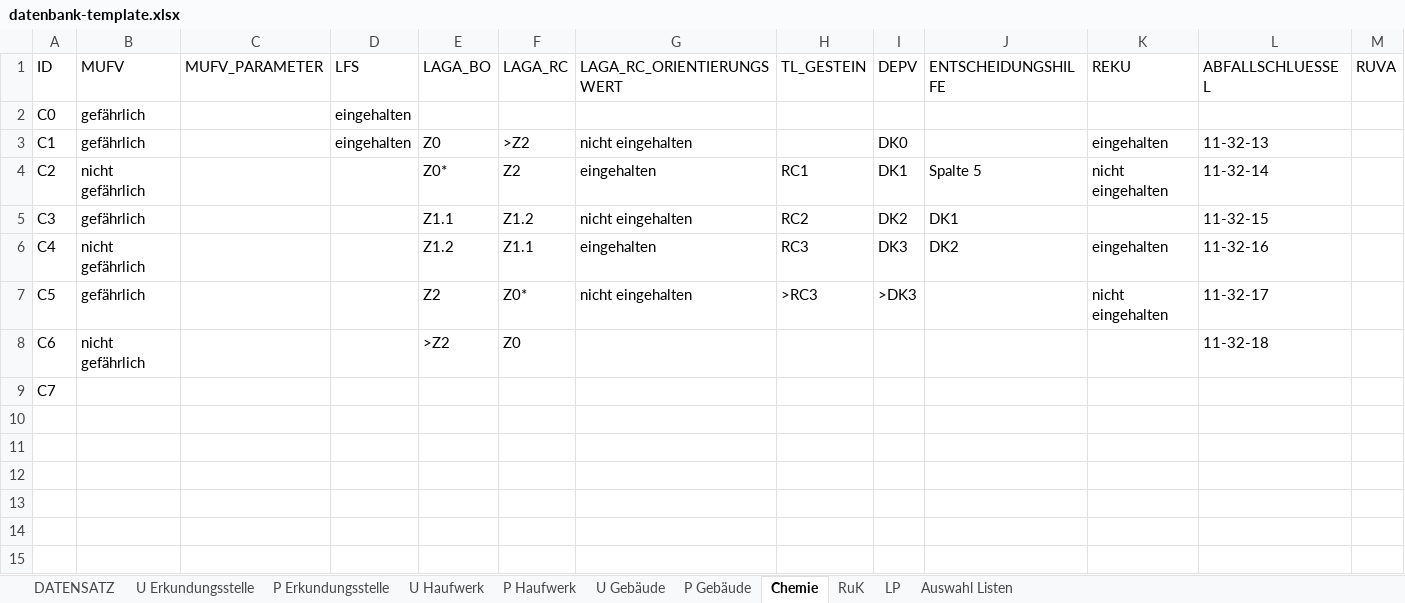
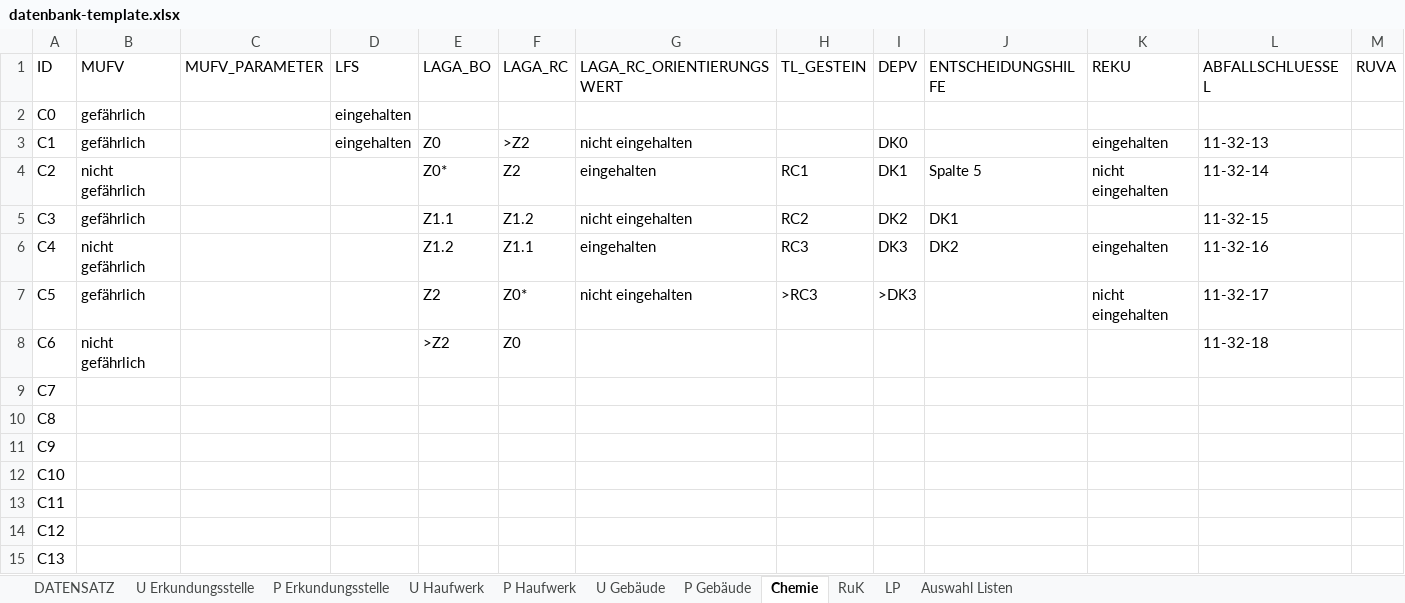
Before and after one commit to mkuenzl/sbt-generator, an Excel workbook: resources/datenbank-template.xlsx, sheet Chemie, drawn as a sheet; only a part is shown; values as stored, in another font and other column widths than the file's, no borders; table styles not drawn; rows hold the shown columns only; the diff names each change by its address in the sheet, - before the commit and + after, or states it on an @@ line.

```diff
--- a/resources/datenbank-template.xlsx (sheet Chemie)
+++ b/resources/datenbank-template.xlsx (sheet Chemie)
+row 10: C8
+row 11: C9
+row 12: C10
+row 13: C11
+row 14: C12
+row 15: C13
```
Also changed, not shown: sheet P Gebäude, sheet U Gebäude, sheet P Haufwerk, hidden cells, 17 other files.
